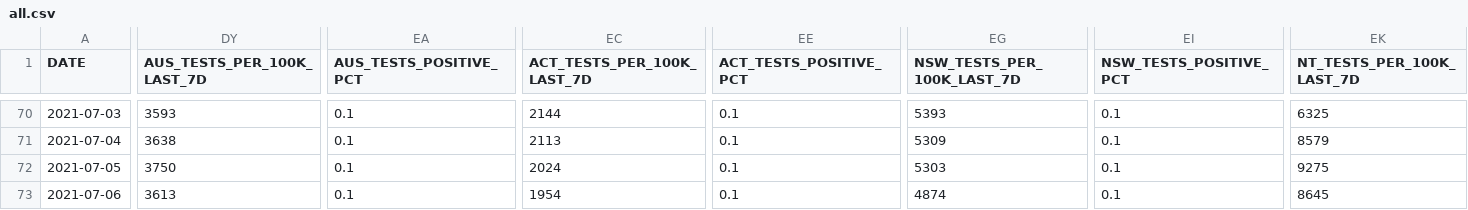
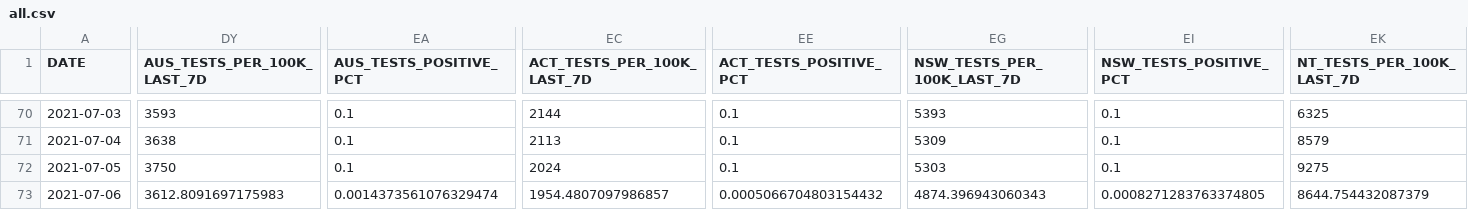
Before and after one commit to jxeeno/aust-govt-covid19-stats, a CSV file: docs/data/all.csv, drawn as a sheet; only a part is shown, gaps mark what is left out; the diff covers the shown part only; the diff names each change by its address in the sheet, - before the commit and + after, or states it on an @@ line.

Commit message:
Add legacy data creation script
This commit adds a new script, which bridges the old raw data system into the new raw data system. This solution should be the most backwards compatible, as only minor details have changed. Therefore, consumers of this data should not be affected.

Changes to the data are that:
- Numbers are no longer comma-separated
- Decimals are no longer truncated
- Percentages are no longer prefixed with a percentage symbol

This script should be run after `scrape.js`, but before running `generate-csv.js`. It generates files in the `data/raw` directory from the files in the `data/raw-new`.

This commit also adds the first set of new data, for the date `2020-07-06`.

- llui85

```diff
--- a/docs/data/all.csv
+++ b/docs/data/all.csv
-DY73 (AUS_TESTS_PER_100K_LAST_7D): 3613
+DY73 (AUS_TESTS_PER_100K_LAST_7D): 3612.8091697175983
-EA73 (AUS_TESTS_POSITIVE_PCT): 0.1
+EA73 (AUS_TESTS_POSITIVE_PCT): 0.0014373561076329474
-EC73 (ACT_TESTS_PER_100K_LAST_7D): 1954
+EC73 (ACT_TESTS_PER_100K_LAST_7D): 1954.4807097986857
-EE73 (ACT_TESTS_POSITIVE_PCT): 0.1
+EE73 (ACT_TESTS_POSITIVE_PCT): 0.0005066704803154432
-EG73 (NSW_TESTS_PER_100K_LAST_7D): 4874
+EG73 (NSW_TESTS_PER_100K_LAST_7D): 4874.396943060343
-EI73 (NSW_TESTS_POSITIVE_PCT): 0.1
+EI73 (NSW_TESTS_POSITIVE_PCT): 0.0008271283763374805
-EK73 (NT_TESTS_PER_100K_LAST_7D): 8645
+EK73 (NT_TESTS_PER_100K_LAST_7D): 8644.754432087379
```
Also changed, not shown: 11 edited cells elsewhere in this file, 4 other files.
